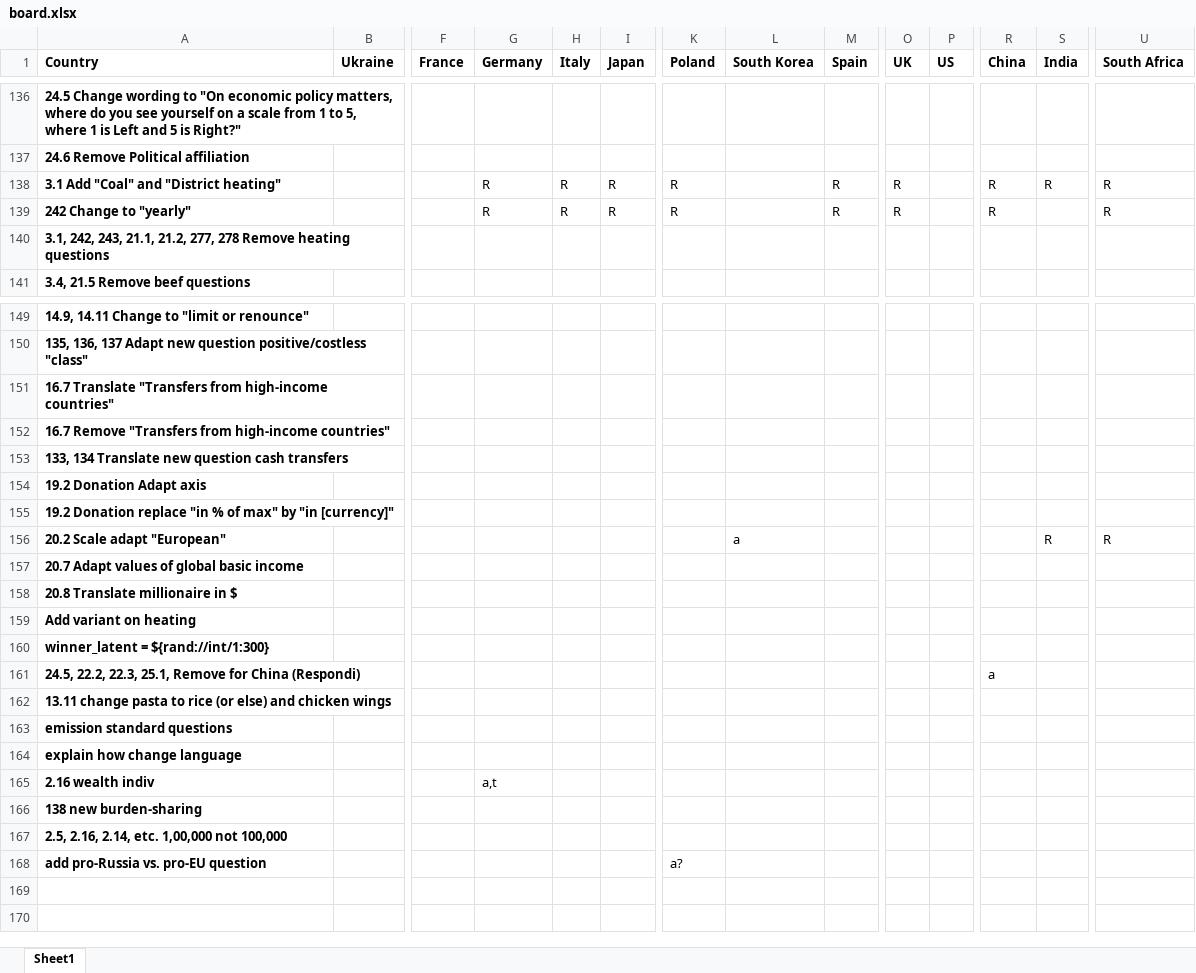
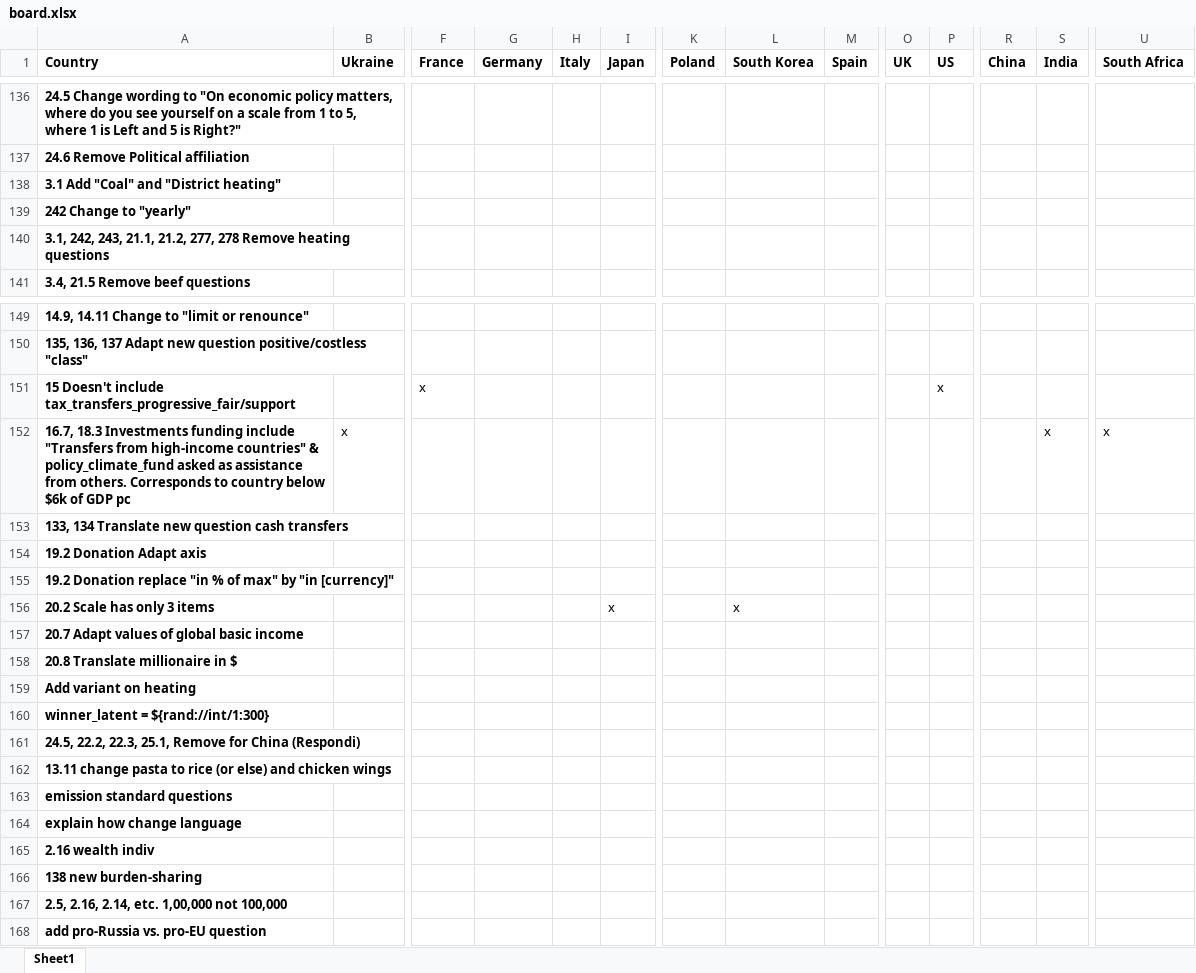
Before and after one commit to mariuslehenaff/oecd_climate, an Excel workbook: questionnaires/board.xlsx, sheet Sheet1, drawn as a sheet; only a part is shown, gaps mark what is left out; values as stored, in another font and other column widths than the file's, no borders; removed rows and columns are numbered as before the commit, all else as after; rows hold the shown columns only; the diff covers the shown part only; the diff names each change by its address in the sheet, - before the commit and + after, or states it on an @@ line.

```diff
--- a/questionnaires/board.xlsx (sheet Sheet1)
+++ b/questionnaires/board.xlsx (sheet Sheet1)
-G138:G139 (Germany): R
+G138:G139 (Germany): (empty)
-H138:H139 (Italy): R
+H138:H139 (Italy): (empty)
-I138:I139 (Japan): R
+I138:I139 (Japan): (empty)
-K138:K139 (Poland): R
+K138:K139 (Poland): (empty)
-M138:M139 (Spain): R
+M138:M139 (Spain): (empty)
-O138:O139 (UK): R
+O138:O139 (UK): (empty)
-R138:R139 (China): R
+R138:R139 (China): (empty)
-S138 (India): R
+S138 (India): (empty)
-U138:U139 (South Africa): R
+U138:U139 (South Africa): (empty)
-row 151: 16.7 Translate "Transfers from high-income countries"
-row 152: 16.7 Remove "Transfers from high-income countries"
+row 151: 15 Doesn't include tax_transfers_progressive_fair/support |  | x |  |  |  |  |  |  |  | x
+row 152: 16.7, 18.3 Investments funding include "Transfers from high-income countries" & policy_climate_fund asked as assistance from others. Corresponds to country below $6k of GDP pc | x |  |  |  |  |  |  |  |  |  |  | x | x
-row 156: 20.2 Scale adapt "European" |  |  |  |  |  |  | a |  |  |  |  | R | R
+row 156: 20.2 Scale has only 3 items |  |  |  |  | x |  | x
-R161 (China): a
+R161 (China): (empty)
-G165 (Germany): a,t
+G165 (Germany): (empty)
-K168 (Poland): a?
+K168 (Poland): (empty)
```
Also changed, not shown: 29 edited cells elsewhere in this sheet, 10 other files.
